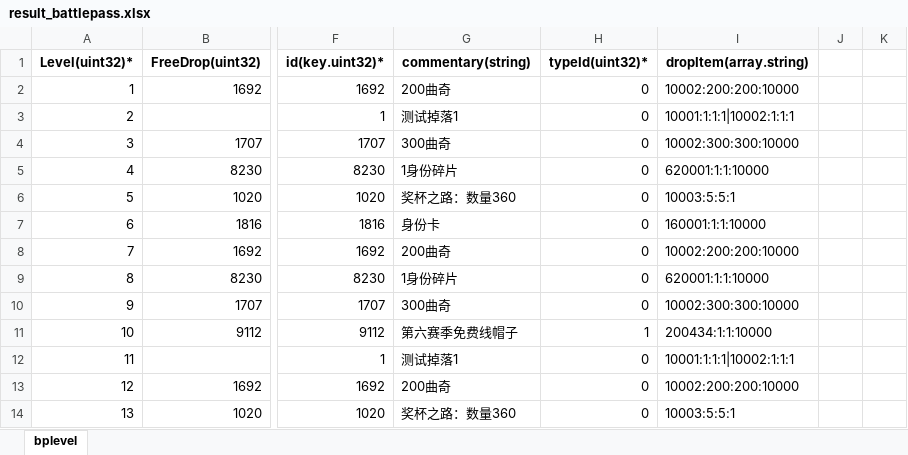
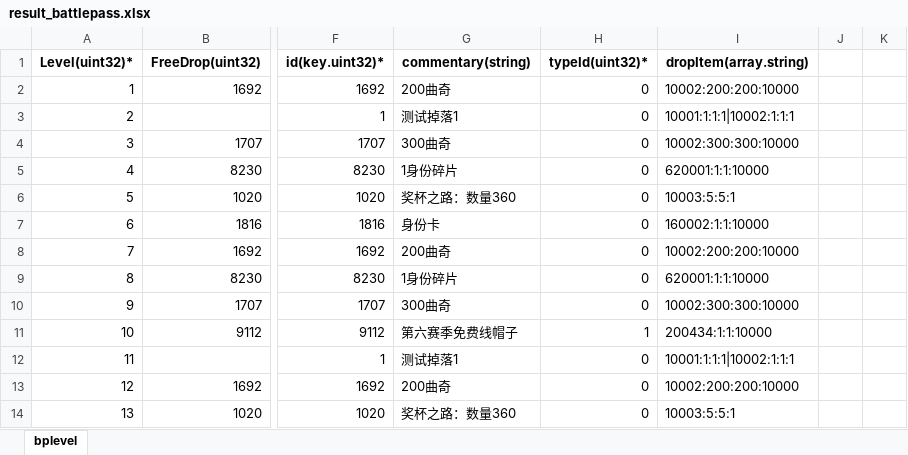
Before and after one commit to wozhiyonggui/WorkAndStudy, an Excel workbook: Python/result-cn/result_battlepass.xlsx, sheet bplevel, drawn as a sheet; only a part is shown, gaps mark what is left out; values as stored, in another font and other column widths than the file's, no borders; the diff covers the shown part only; the diff names each change by its address in the sheet, - before the commit and + after, or states it on an @@ line.

```diff
--- a/Python/result-cn/result_battlepass.xlsx (sheet bplevel)
+++ b/Python/result-cn/result_battlepass.xlsx (sheet bplevel)
-I7: 160001:1:1:10000
+I7: 160002:1:1:10000
```
Also changed, not shown: 30 added rows elsewhere in this sheet, 5 other files.
